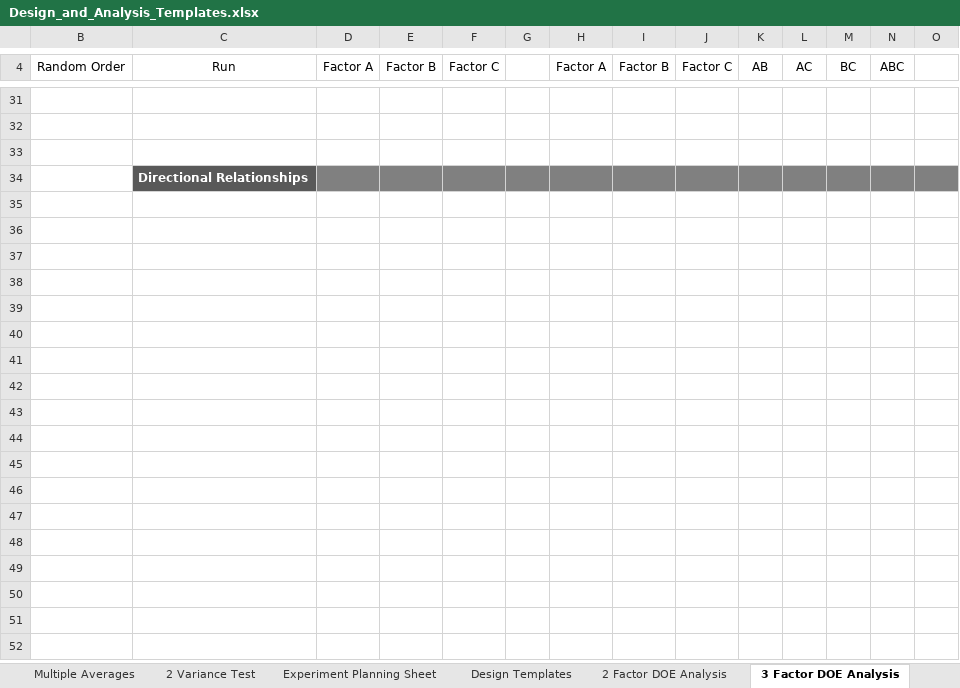
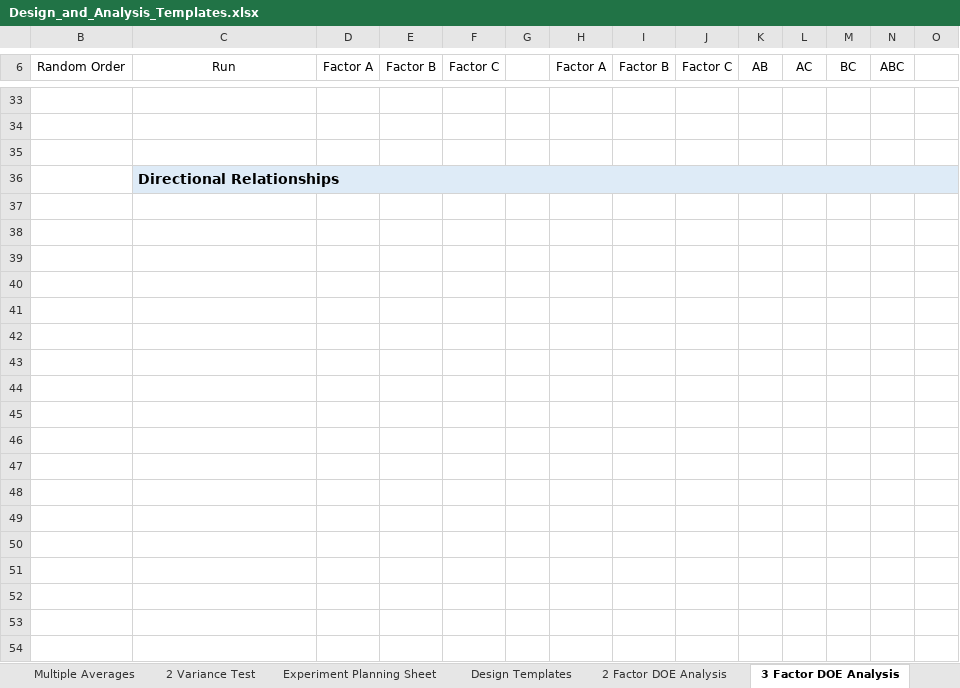
Before and after one commit to cowboy2718/Statistics-and-Design-of-Experiments, an Excel workbook: Design_and_Analysis_Templates.xlsx, sheet 3 Factor DOE Analysis, drawn as a sheet; only a part is shown, gaps mark what is left out; values as stored, in another font and other column widths than the file's, no borders; charts and pictures and conditional formats not drawn; addresses are those after the commit; rows hold the shown columns only; the diff covers the shown part only; the diff names each change by its address in the sheet, - before the commit and + after, or states it on an @@ line.

```diff
--- a/Design_and_Analysis_Templates.xlsx (sheet 3 Factor DOE Analysis)
+++ b/Design_and_Analysis_Templates.xlsx (sheet 3 Factor DOE Analysis)
@@ C36 fill: #595959 → #DEEBF7, text colour: #FFFFFF → black, text size: larger @@
+C36:V36 merged
-D36:O36 fill: #808080
+D36:O36 fill: #DEEBF7
+row 37: (empty)
+row 38: (empty)
+row 39: (empty)
+row 40: (empty)
+row 41: (empty)
+row 42: (empty)
+row 43: (empty)
+row 44: (empty)
+row 45: (empty)
+row 46: (empty)
+row 47: (empty)
+row 48: (empty)
+row 49: (empty)
+row 50: (empty)
+row 51: (empty)
+row 52: (empty)
+row 53: (empty)
+row 54: (empty)
```
Also changed, not shown: 79 added rows, 8 edited cells and cell formats elsewhere in this sheet, sheet 4 Factor DOE Analysis, sheet 2 Factor DOE Analysis, sheet Design Templates, sheet T-test 2 Averages, formulas that keep their value, hidden cells, charts or pictures.
